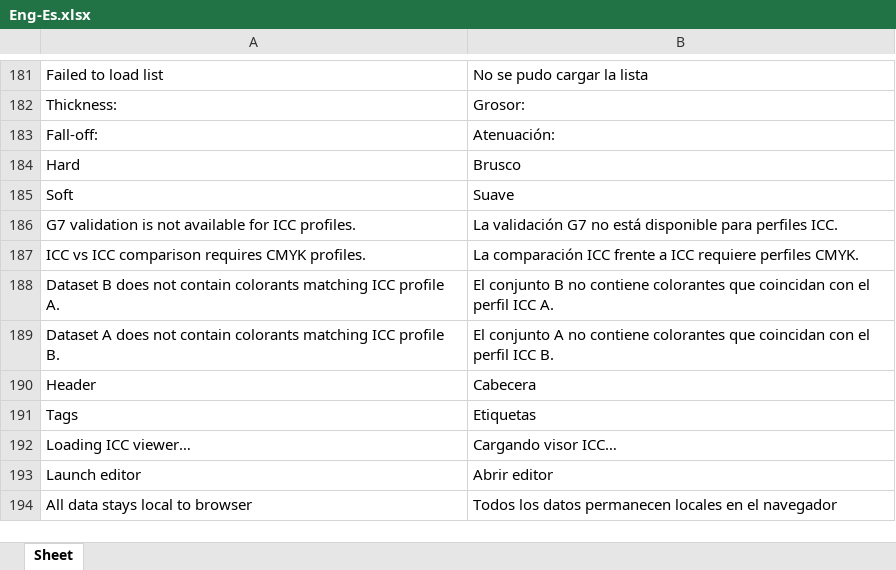
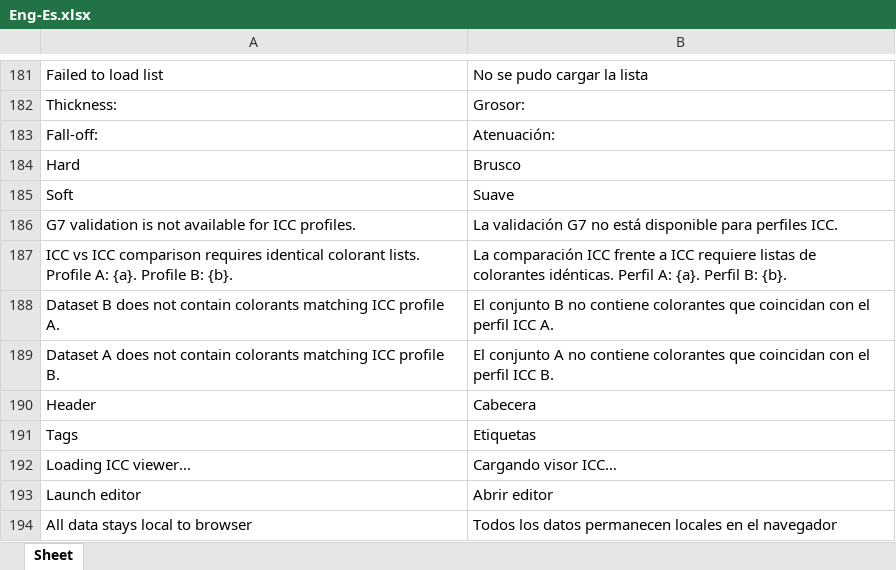
Before and after one commit to colourbill-ctrl/chardata, an Excel workbook: translations/Eng-Es.xlsx, sheet Sheet, drawn as a sheet; only a part is shown, gaps mark what is left out; values as stored, in another font and other column widths than the file's, no borders; removed rows and columns are numbered as before the commit, all else as after; the diff names each change by its address in the sheet, - before the commit and + after, or states it on an @@ line.

```diff
--- a/translations/Eng-Es.xlsx (sheet Sheet)
+++ b/translations/Eng-Es.xlsx (sheet Sheet)
-row 187: ICC vs ICC comparison requires CMYK profiles. | La comparación ICC frente a ICC requiere perfiles CMYK.
+row 187: ICC vs ICC comparison requires identical colorant lists. Profile A: {a}. Profile B: {b}. | La comparación ICC frente a ICC requiere listas de colorantes idénticas. Perfil A: {a}. Perfil B: {b}.
```
Also changed, not shown: translations/Eng-Fr.xlsx, translations/Eng-It.xlsx, 11 other files.
